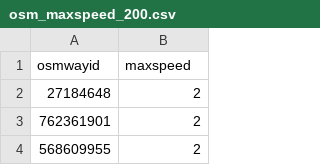
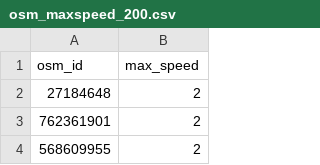
Before and after one commit to ipeaGIT/r5r, a CSV file: r-package/inst/extdata/poa/osm_maxspeed_200.csv, drawn as a sheet; only a part is shown.

```diff
--- a/r-package/inst/extdata/poa/osm_maxspeed_200.csv
+++ b/r-package/inst/extdata/poa/osm_maxspeed_200.csv
@@ -1,2 +1,2 @@
-osmwayid,maxspeed
+osm_id,max_speed
 27184648,2
```
Also changed, not shown: 1 other file.
